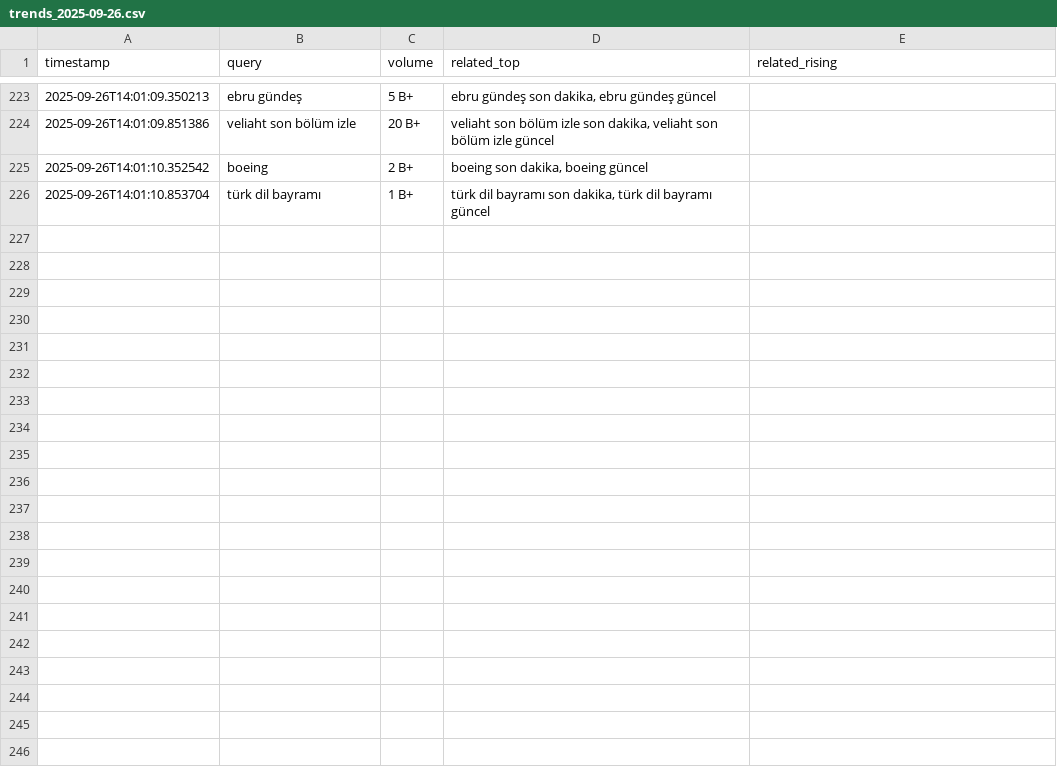
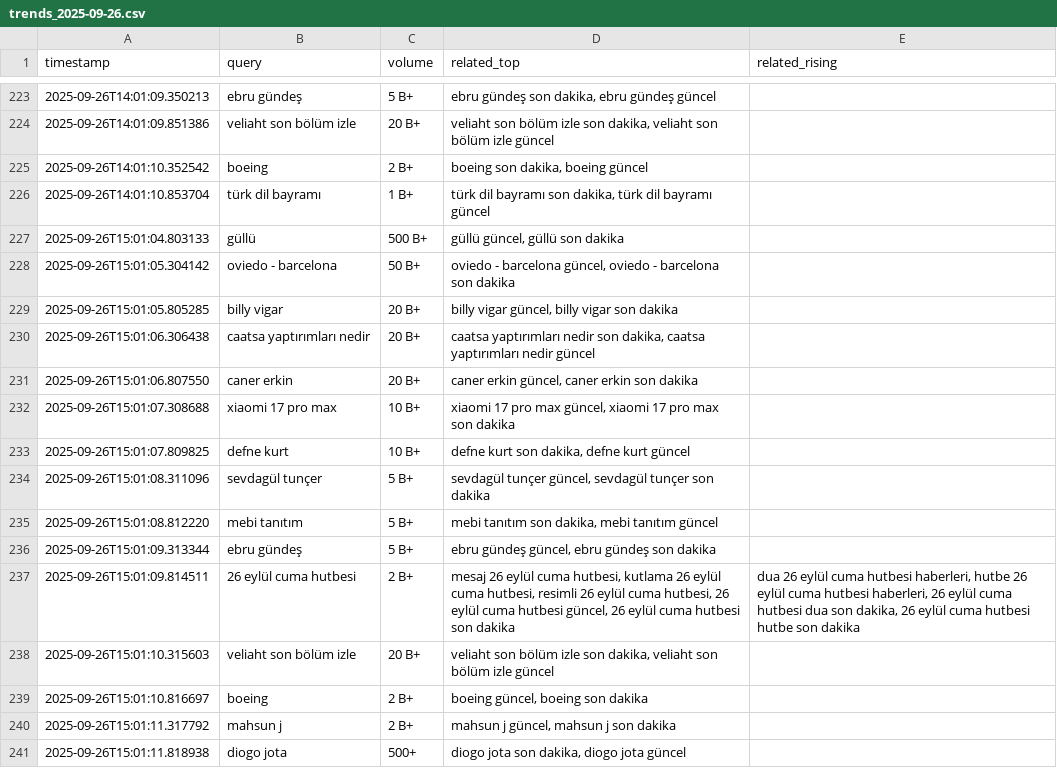
Before and after one commit to igyccmt/trends-scraper, a CSV file: trends_2025-09-26.csv, drawn as a sheet; only a part is shown, gaps mark what is left out; the diff names each change by its address in the sheet, - before the commit and + after, or states it on an @@ line.

```diff
--- a/trends_2025-09-26.csv
+++ b/trends_2025-09-26.csv
+row 227: 2025-09-26T15:01:04.803133 | güllü | 500 B+ | güllü güncel, güllü son dakika
+row 228: 2025-09-26T15:01:05.304142 | oviedo - barcelona | 50 B+ | oviedo - barcelona güncel, oviedo - barcelona son dakika
+row 229: 2025-09-26T15:01:05.805285 | billy vigar | 20 B+ | billy vigar güncel, billy vigar son dakika
+row 230: 2025-09-26T15:01:06.306438 | caatsa yaptırımları nedir | 20 B+ | caatsa yaptırımları nedir son dakika, caatsa yaptırımları nedir güncel
+row 231: 2025-09-26T15:01:06.807550 | caner erkin | 20 B+ | caner erkin güncel, caner erkin son dakika
+row 232: 2025-09-26T15:01:07.308688 | xiaomi 17 pro max | 10 B+ | xiaomi 17 pro max güncel, xiaomi 17 pro max son dakika
+row 233: 2025-09-26T15:01:07.809825 | defne kurt | 10 B+ | defne kurt son dakika, defne kurt güncel
+row 234: 2025-09-26T15:01:08.311096 | sevdagül tunçer | 5 B+ | sevdagül tunçer güncel, sevdagül tunçer son dakika
+row 235: 2025-09-26T15:01:08.812220 | mebi tanıtım | 5 B+ | mebi tanıtım son dakika, mebi tanıtım güncel
+row 236: 2025-09-26T15:01:09.313344 | ebru gündeş | 5 B+ | ebru gündeş güncel, ebru gündeş son dakika
+row 237: 2025-09-26T15:01:09.814511 | 26 eylül cuma hutbesi | 2 B+ | mesaj 26 eylül cuma hutbesi, kutlama 26 eylül cuma hutbesi, resimli 26 eylül cuma hutbesi, 26 eylül cuma hutbesi güncel, 26 eylül cuma hutbesi son dakika | dua 26 eylül cuma hutbesi haberleri, hutbe 26 eylül cuma hutbesi haberleri, 26 eylül cuma hutbesi dua son dakika, 26 eylül cuma hutbesi hutbe son dakika
+row 238: 2025-09-26T15:01:10.315603 | veliaht son bölüm izle | 20 B+ | veliaht son bölüm izle son dakika, veliaht son bölüm izle güncel
+row 239: 2025-09-26T15:01:10.816697 | boeing | 2 B+ | boeing güncel, boeing son dakika
+row 240: 2025-09-26T15:01:11.317792 | mahsun j | 2 B+ | mahsun j güncel, mahsun j son dakika
+row 241: 2025-09-26T15:01:11.818938 | diogo jota | 500+ | diogo jota son dakika, diogo jota güncel
```
Also changed, not shown: trends.csv.
